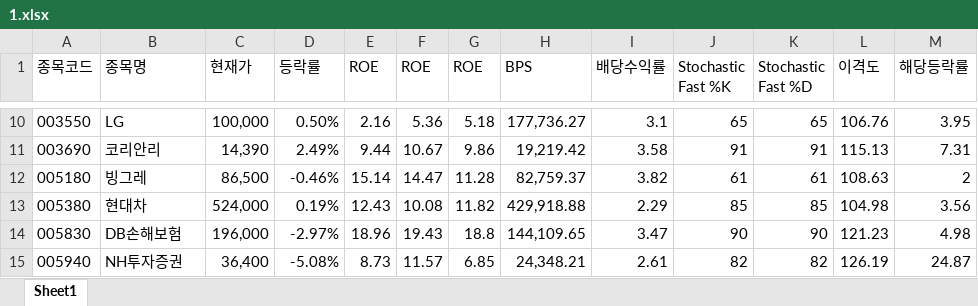
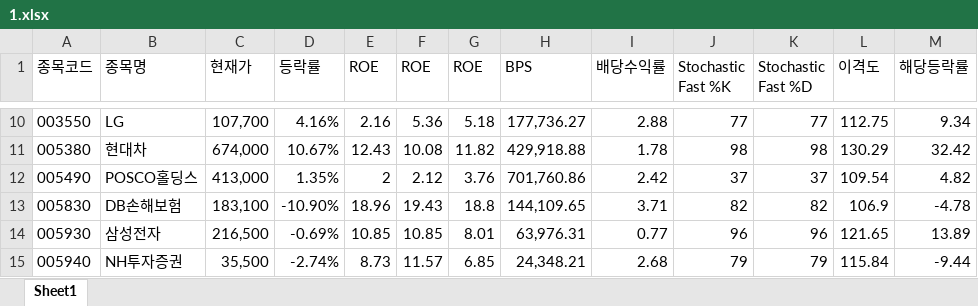
Before and after one commit to ez4happy/DividendGrowth, an Excel workbook: 1.xlsx, sheet Sheet1, drawn as a sheet; only a part is shown, gaps mark what is left out; values as stored, in another font and other column widths than the file's, no borders; removed rows and columns are numbered as before the commit, all else as after; the diff covers the shown part only; the diff names each change by its address in the sheet, - before the commit and + after, or states it on an @@ line.

Commit message:
Add files via upload

```diff
--- a/1.xlsx (sheet Sheet1)
+++ b/1.xlsx (sheet Sheet1)
-C10 (현재가): 100,000
+C10 (현재가): 107,700
-D10 (등락률): 0.50%
+D10 (등락률): 4.16%
-I10 (배당수익률): 3.1
+I10 (배당수익률): 2.88
-J10 (Stochastic Fast %K): 65
+J10 (Stochastic Fast %K): 77
-K10 (Stochastic Fast %D): 65
+K10 (Stochastic Fast %D): 77
-L10 (이격도): 106.76
+L10 (이격도): 112.75
-M10 (해당등락률): 3.95
+M10 (해당등락률): 9.34
-row 11: 003690 | 코리안리 | 14,390 | 2.49% | 9.44 | 10.67 | 9.86 | 19,219.42 | 3.58 | 91 | 91 | 115.13 | 7.31
-row 12: 005180 | 빙그레 | 86,500 | -0.46% | 15.14 | 14.47 | 11.28 | 82,759.37 | 3.82 | 61 | 61 | 108.63 | 2
-C11 (현재가): 524,000
+C11 (현재가): 674,000
-D11 (등락률): 0.19%
+D11 (등락률): 10.67%
-I11 (배당수익률): 2.29
+I11 (배당수익률): 1.78
-J11 (Stochastic Fast %K): 85
+J11 (Stochastic Fast %K): 98
-K11 (Stochastic Fast %D): 85
+K11 (Stochastic Fast %D): 98
-L11 (이격도): 104.98
+L11 (이격도): 130.29
-M11 (해당등락률): 3.56
+M11 (해당등락률): 32.42
+row 12: 005490 | POSCO홀딩스 | 413,000 | 1.35% | 2 | 2.12 | 3.76 | 701,760.86 | 2.42 | 37 | 37 | 109.54 | 4.82
-C13 (현재가): 196,000
+C13 (현재가): 183,100
-D13 (등락률): -2.97%
+D13 (등락률): -10.90%
-I13 (배당수익률): 3.47
+I13 (배당수익률): 3.71
-J13 (Stochastic Fast %K): 90
+J13 (Stochastic Fast %K): 82
-K13 (Stochastic Fast %D): 90
+K13 (Stochastic Fast %D): 82
-L13 (이격도): 121.23
+L13 (이격도): 106.9
-M13 (해당등락률): 4.98
+M13 (해당등락률): -4.78
+row 14: 005930 | 삼성전자 | 216,500 | -0.69% | 10.85 | 10.85 | 8.01 | 63,976.31 | 0.77 | 96 | 96 | 121.65 | 13.89
-C15 (현재가): 36,400
+C15 (현재가): 35,500
-D15 (등락률): -5.08%
+D15 (등락률): -2.74%
-I15 (배당수익률): 2.61
+I15 (배당수익률): 2.68
-J15 (Stochastic Fast %K): 82
+J15 (Stochastic Fast %K): 79
-K15 (Stochastic Fast %D): 82
+K15 (Stochastic Fast %D): 79
-L15 (이격도): 126.19
+L15 (이격도): 115.84
-M15 (해당등락률): 24.87
+M15 (해당등락률): -9.44
```
Also changed, not shown: 39 added rows, 21 removed rows and 174 edited cells elsewhere in this sheet.
